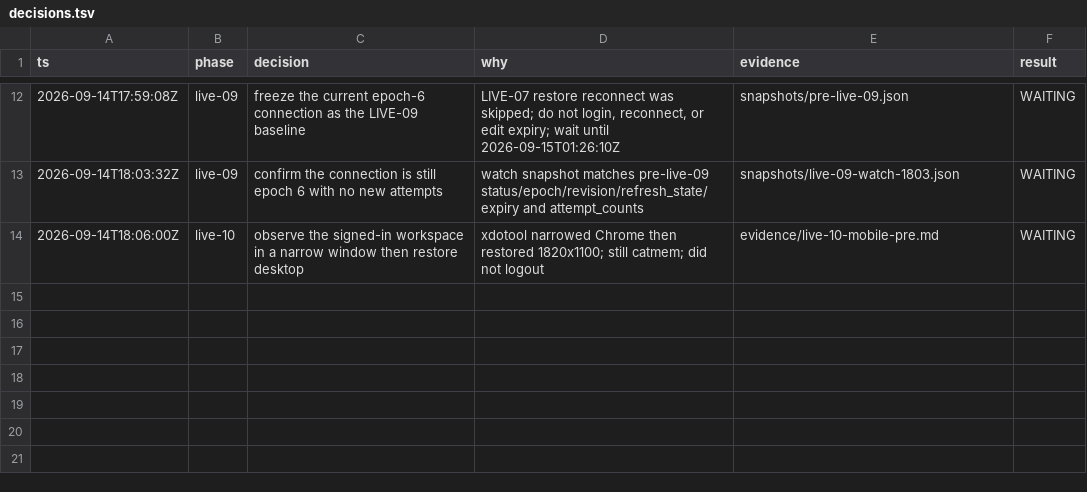
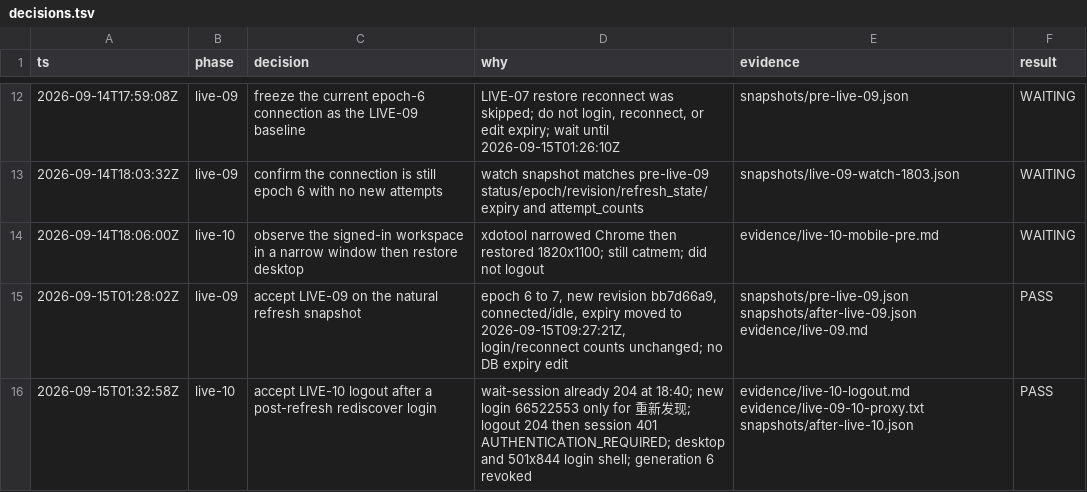
Before and after one commit to catbobyman/Repomesh_Go_ver, a TSV file: docs/development/2026-09-14-b026-cloud-live-01/decisions.tsv, drawn as a sheet; only a part is shown, gaps mark what is left out.

```diff
--- a/docs/development/2026-09-14-b026-cloud-live-01/decisions.tsv
+++ b/docs/development/2026-09-14-b026-cloud-live-01/decisions.tsv
@@ -14 +14,3 @@ ts	phase	decision	why	evidence	result
 2026-09-14T18:06:00Z	live-10	observe the signed-in workspace in a narrow window then restore desktop	xdotool narrowed Chrome then restored 1820x1100; still catmem; did not logout	evidence/live-10-mobile-pre.md	WAITING
+2026-09-15T01:28:02Z	live-09	accept LIVE-09 on the natural refresh snapshot	epoch 6 to 7, new revision bb7d66a9, connected/idle, expiry moved to 2026-09-15T09:27:21Z, login/reconnect counts unchanged; no DB expiry edit	snapshots/pre-live-09.json snapshots/after-live-09.json evidence/live-09.md	PASS
+2026-09-15T01:32:58Z	live-10	accept LIVE-10 logout after a post-refresh rediscover login	wait-session already 204 at 18:40; new login 66522553 only for 重新发现; logout 204 then session 401 AUTHENTICATION_REQUIRED; desktop and 501x844 login shell; generation 6 revoked	evidence/live-10-logout.md evidence/live-09-10-proxy.txt snapshots/after-live-10.json	PASS
```
Also changed, not shown: 13 other files.
